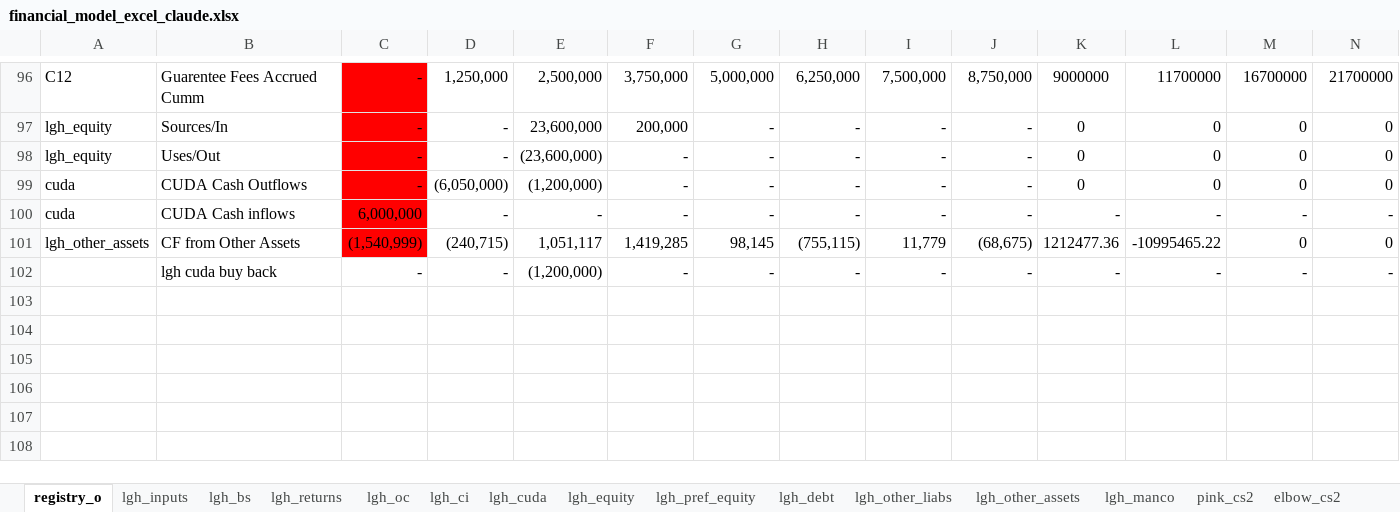
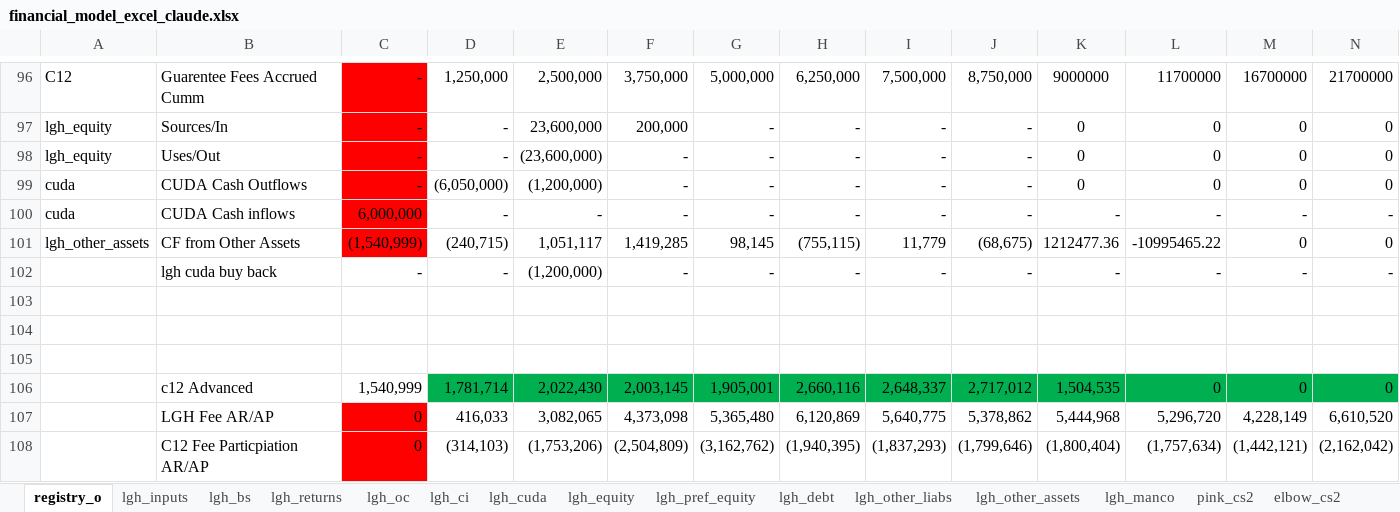
Before and after one commit to SKcoder01/lgh-financial-model, an Excel workbook: financial_model_excel_claude.xlsx, sheet registry_o, drawn as a sheet; only a part is shown, gaps mark what is left out; values as stored, in another font and other column widths than the file's, no borders; rows hold the shown columns only; the diff names each change by its address in the sheet, - before the commit and + after, or states it on an @@ line.

```diff
--- a/financial_model_excel_claude.xlsx (sheet registry_o)
+++ b/financial_model_excel_claude.xlsx (sheet registry_o)
+row 103: (empty)
+row 104: (empty)
+row 105: (empty)
+row 106:  | c12 Advanced | 1,540,999 | 1,781,714 | 2,022,430 | 2,003,145 | 1,905,001 | 2,660,116 | 2,648,337 | 2,717,012 | 1,504,535 | 0 | 0 | 0
+row 107:  | LGH Fee AR/AP | 0 | 416,033 | 3,082,065 | 4,373,098 | 5,365,480 | 6,120,869 | 5,640,775 | 5,378,862 | 5,444,968 | 5,296,720 | 4,228,149 | 6,610,520
+row 108:  | C12 Fee Particpiation AR/AP | 0 | (314,103) | (1,753,206) | (2,504,809) | (3,162,762) | (1,940,395) | (1,837,293) | (1,799,646) | (1,800,404) | (1,757,634) | (1,442,121) | (2,162,042)
```
Also changed, not shown: sheet c12_oc, sheet lgh_bs, sheet lgh_other_assets, formulas that keep their value.
